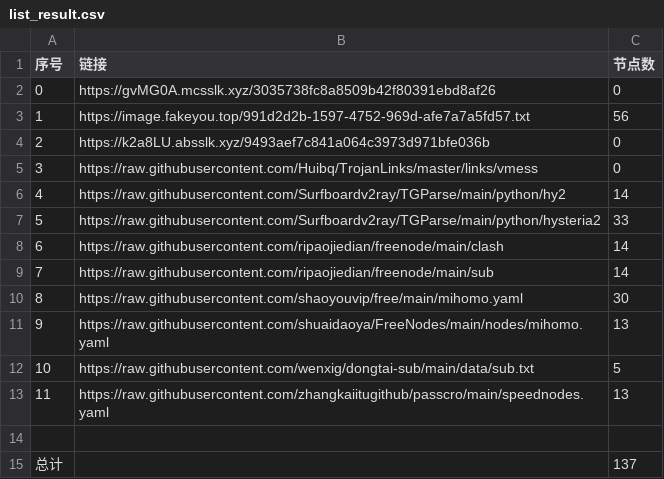
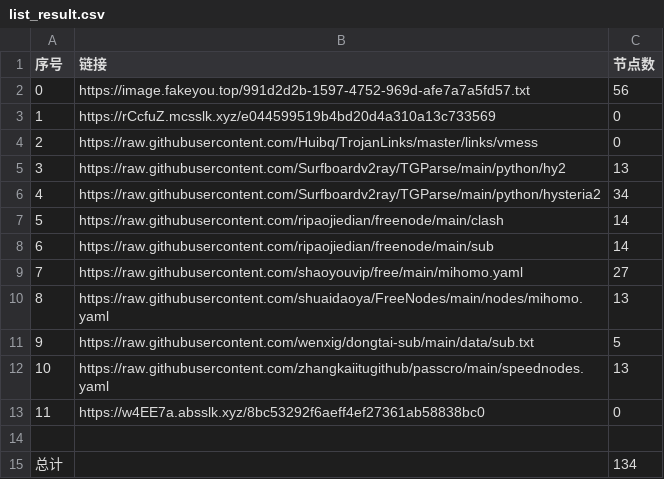
Before and after one commit to denny0810/NoMoreWalls, a CSV file: list_result.csv, drawn as a sheet; removed rows and columns are numbered as before the commit, all else as after; the diff names each change by its address in the sheet, - before the commit and + after, or states it on an @@ line.

```diff
--- a/list_result.csv
+++ b/list_result.csv
-row 2: 0 | https://gvMG0A.mcsslk.xyz/3035738fc8a8509b42f80391ebd8af26 | 0
@@ column A (序号) renumbered between rows 2 and 12 @@
-B3 (链接): https://k2a8LU.absslk.xyz/9493aef7c841a064c3973d971bfe036b
+B3 (链接): https://rCcfuZ.mcsslk.xyz/e044599519b4bd20d4a310a13c733569
-C5 (节点数): 14
+C5 (节点数): 13
-C6 (节点数): 33
+C6 (节点数): 34
-C9 (节点数): 30
+C9 (节点数): 27
+row 13: 11 | https://w4EE7a.absslk.xyz/8bc53292f6aeff4ef27361ab58838bc0 | 0
-C15 (节点数): 137
+C15 (节点数): 134
```
Also changed, not shown: 17 other files.
